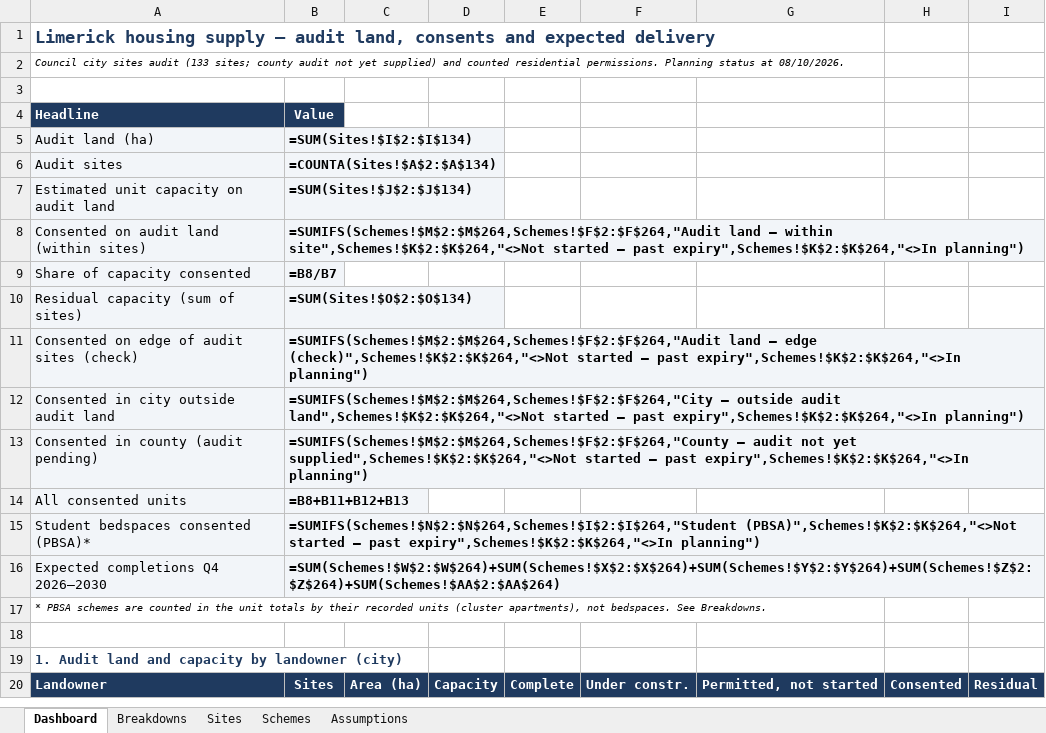
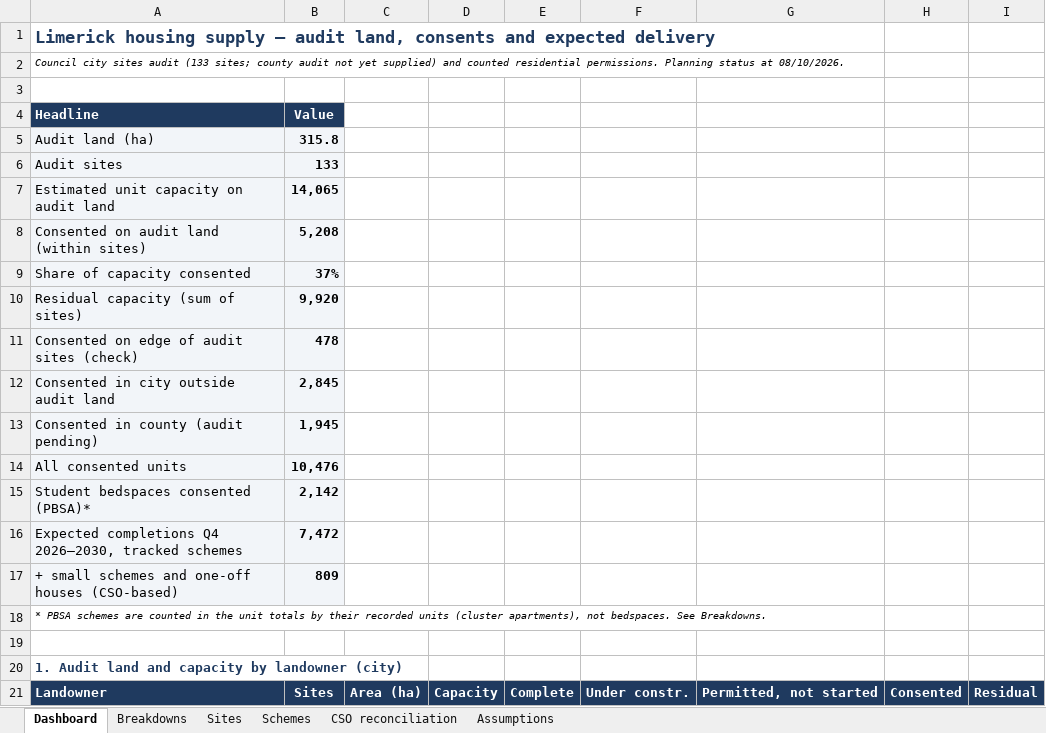
Before and after one commit to jaymes88/data, an Excel workbook: limerick_pipeline/supply/Limerick_Housing_Supply_Dashboard.xlsx, sheet Dashboard, drawn as a sheet; only a part is shown; values as stored, in another font and other column widths than the file's, no borders; formulas without a stored value are shown as written; charts and pictures not drawn; removed rows and columns are numbered as before the commit, all else as after; the diff covers the shown part only; the diff names each change by its address in the sheet, - before the commit and + after, or states it on an @@ line.

```diff
--- a/limerick_pipeline/supply/Limerick_Housing_Supply_Dashboard.xlsx (sheet Dashboard)
+++ b/limerick_pipeline/supply/Limerick_Housing_Supply_Dashboard.xlsx (sheet Dashboard)
+sheet tab: CSO reconciliation
-B5: =SUM(Sites!$I$2:$I$134)
+B5: 315.8
-B6: =COUNTA(Sites!$A$2:$A$134)
+B6: 133
-B7: =SUM(Sites!$J$2:$J$134)
+B7: 14,065
-B8: =SUMIFS(Schemes!$M$2:$M$264,Schemes!$F$2:$F$264,"Audit land – within site",Schemes!$K$2:$K$264,"<>Not started – past expiry",Schemes!$K$2:$K$264,"<>In planning")
+B8: 5,208
-B9: =B8/B7
+B9: 37%
-B10: =SUM(Sites!$O$2:$O$134)
+B10: 9,920
-B11: =SUMIFS(Schemes!$M$2:$M$264,Schemes!$F$2:$F$264,"Audit land – edge (check)",Schemes!$K$2:$K$264,"<>Not started – past expiry",Schemes!$K$2:$K$264,"<>In planning")
+B11: 478
-B12: =SUMIFS(Schemes!$M$2:$M$264,Schemes!$F$2:$F$264,"City – outside audit land",Schemes!$K$2:$K$264,"<>Not started – past expiry",Schemes!$K$2:$K$264,"<>In planning")
+B12: 2,845
-B13: =SUMIFS(Schemes!$M$2:$M$264,Schemes!$F$2:$F$264,"County – audit not yet supplied",Schemes!$K$2:$K$264,"<>Not started – past expiry",Schemes!$K$2:$K$264,"<>In planning")
+B13: 1,945
-B14: =B8+B11+B12+B13
+B14: 10,476
-B15: =SUMIFS(Schemes!$N$2:$N$264,Schemes!$I$2:$I$264,"Student (PBSA)",Schemes!$K$2:$K$264,"<>Not started – past expiry",Schemes!$K$2:$K$264,"<>In planning")
+B15: 2,142
-row 16: Expected completions Q4 2026–2030 | =SUM(Schemes!$W$2:$W$264)+SUM(Schemes!$X$2:$X$264)+SUM(Schemes!$Y$2:$Y$264)+SUM(Schemes!$Z$2:$Z$264)+SUM(Schemes!$AA$2:$AA$264)
+row 16: Expected completions Q4 2026–2030, tracked schemes | 7,472
+row 17: + small schemes and one-off houses (CSO-based) | 809
```
Also changed, not shown: 34 added rows, 30 removed rows and 1 edited cell elsewhere in this sheet, sheet Breakdowns, charts or pictures, 4 other files.
